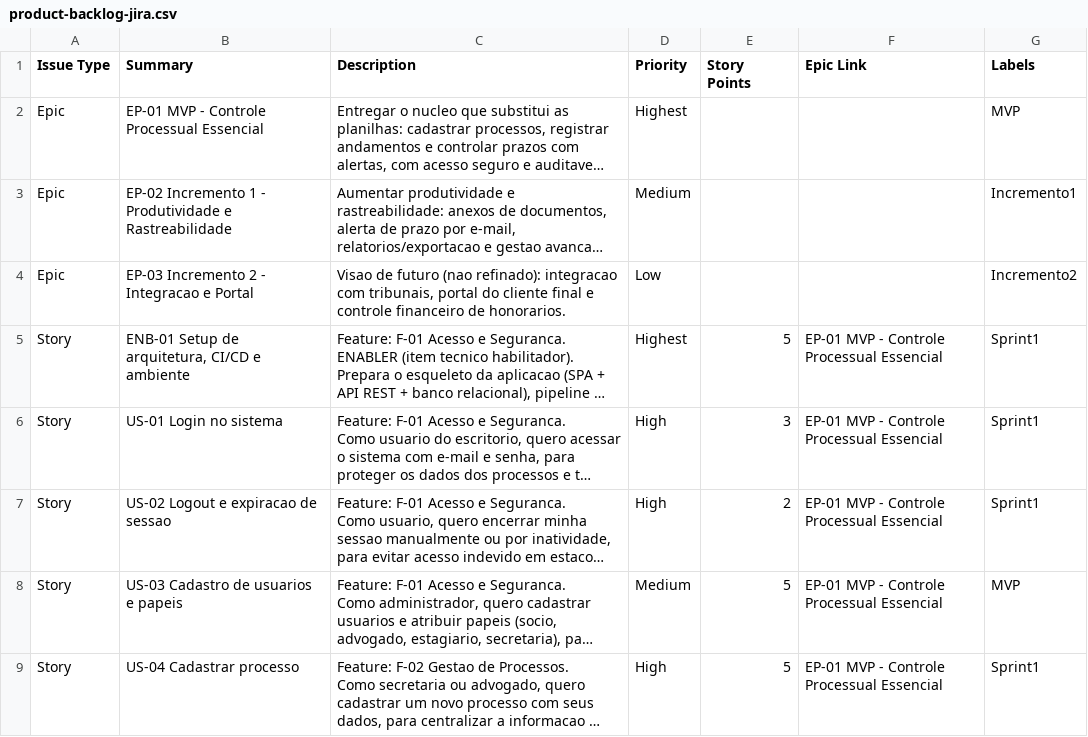
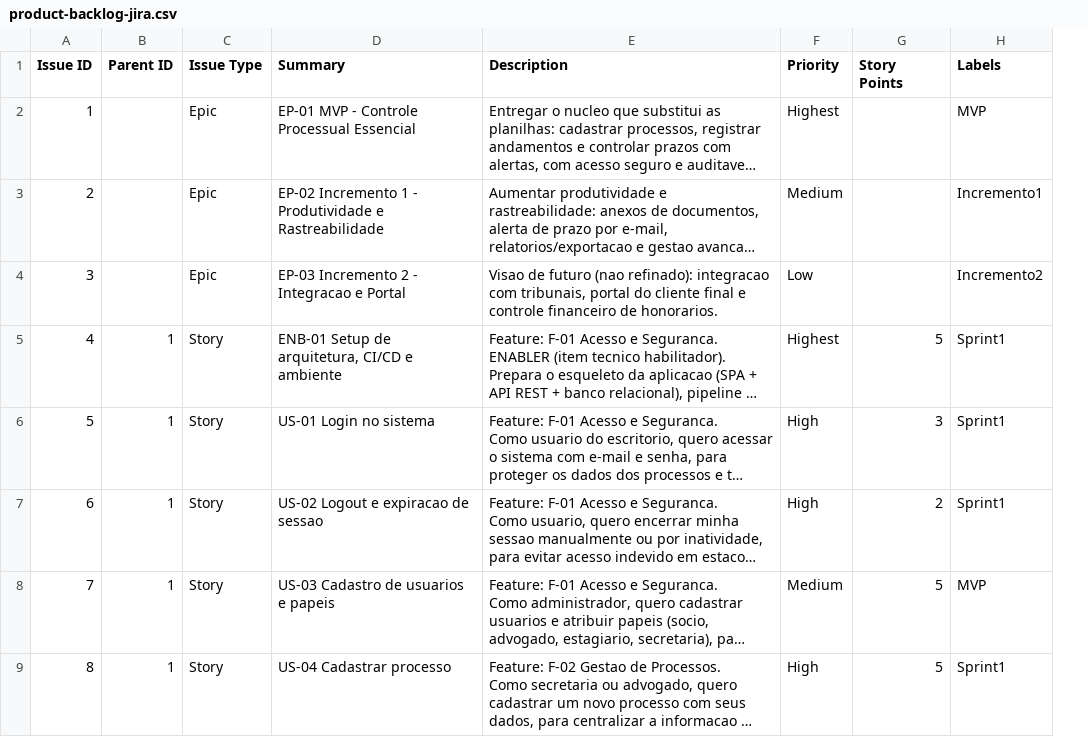
Before and after one commit to soldadowc/pos_puc_eng_req_gest_agil_prot, a CSV file: jira-import/product-backlog-jira.csv, drawn as a sheet; only a part is shown; long unchanged cells end in …; removed rows and columns are numbered as before the commit, all else as after; the diff names each change by its address in the sheet, - before the commit and + after, or states it on an @@ line.

Commit message:
Adapta CSV para o novo importador do JIRA (colunas ID do ticket e ID pai)

```diff
--- a/jira-import/product-backlog-jira.csv
+++ b/jira-import/product-backlog-jira.csv
+column A (Issue ID), rows 2-9: 1 | 2 | 3 | 4 | 5 | 6 | 7 | 8
+column B (Parent ID), rows 5-9: all 1
-column F (Epic Link), rows 5-9: all EP-01 MVP - Controle Processual Essencial
```
Also changed, not shown: 1 other file.
